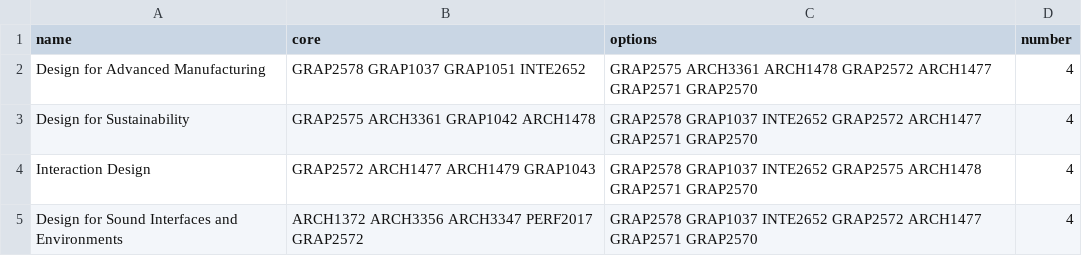
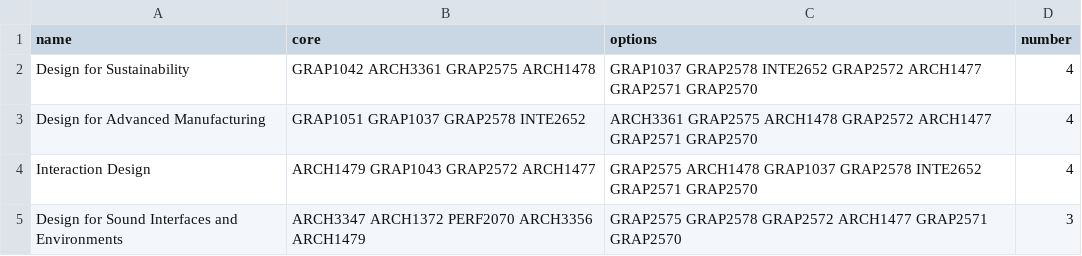
Before and after one commit to RMIT-Industrial-Design/Program-Maps, a CSV file: BH104p25/majorData.csv, drawn as a sheet.

```diff
--- a/BH104p25/majorData.csv
+++ b/BH104p25/majorData.csv
@@ -1,5 +1,5 @@
 name,core,options,number
-Design for Advanced Manufacturing,GRAP2578 GRAP1037 GRAP1051 INTE2652,GRAP2575 ARCH3361 ARCH1478 GRAP2572 ARCH1477 GRAP2571 GRAP2570,4
-Design for Sustainability,GRAP2575 ARCH3361 GRAP1042 ARCH1478,GRAP2578 GRAP1037 INTE2652 GRAP2572 ARCH1477 GRAP2571 GRAP2570,4
-Interaction Design,GRAP2572 ARCH1477 ARCH1479 GRAP1043,GRAP2578 GRAP1037 INTE2652 GRAP2575 ARCH1478 GRAP2571 GRAP2570,4
-Design for Sound Interfaces and Environments,ARCH1372 ARCH3356 ARCH3347 PERF2017 GRAP2572,GRAP2578 GRAP1037 INTE2652 GRAP2572 ARCH1477 GRAP2571 GRAP2570,4
+Design for Sustainability,GRAP1042 ARCH3361 GRAP2575 ARCH1478,GRAP1037 GRAP2578 INTE2652 GRAP2572 ARCH1477 GRAP2571 GRAP2570,4
+Design for Advanced Manufacturing,GRAP1051 GRAP1037 GRAP2578 INTE2652,ARCH3361 GRAP2575 ARCH1478 GRAP2572 ARCH1477 GRAP2571 GRAP2570,4
+Interaction Design,ARCH1479 GRAP1043 GRAP2572 ARCH1477,GRAP2575 ARCH1478 GRAP1037 GRAP2578 INTE2652 GRAP2571 GRAP2570,4
+Design for Sound Interfaces and Environments,ARCH3347 ARCH1372 PERF2070 ARCH3356 ARCH1479,GRAP2575 GRAP2578 GRAP2572 ARCH1477 GRAP2571 GRAP2570,3
```
Also changed, not shown: BH104p25/courseData.csv, 1 other file.
